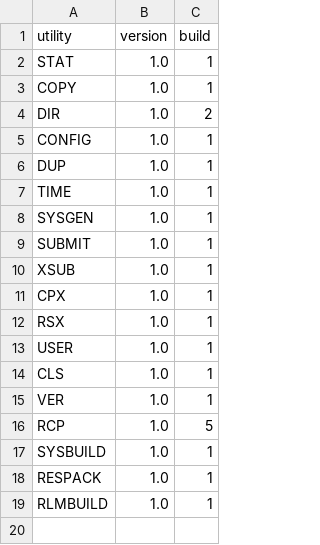
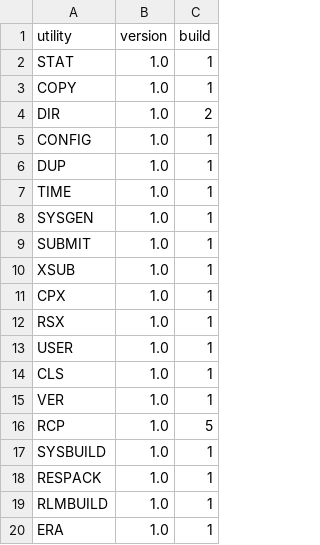
Before and after one commit to CPMArchives/BetterCPM, a TSV file: metadata/utility-versions.tsv, drawn as a sheet.

```diff
--- a/metadata/utility-versions.tsv
+++ b/metadata/utility-versions.tsv
@@ -19 +19,2 @@ RESPACK	1.0	1
 RLMBUILD	1.0	1
+ERA	1.0	1
```
Also changed, not shown: 10 other files.
